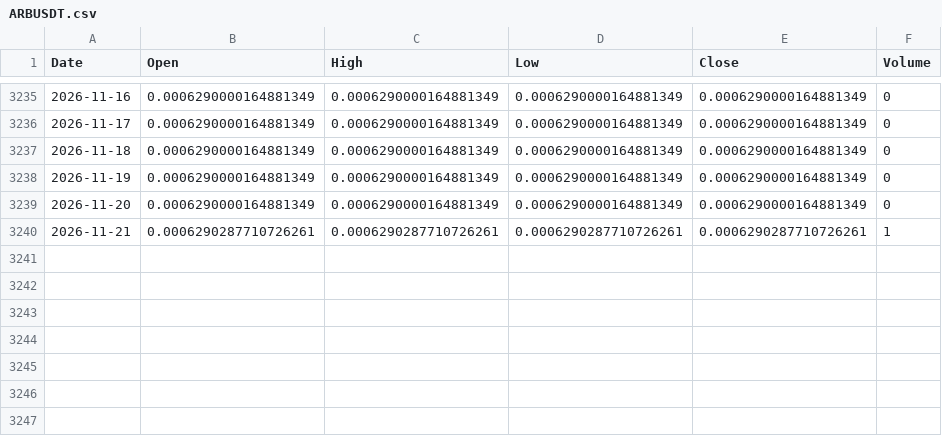
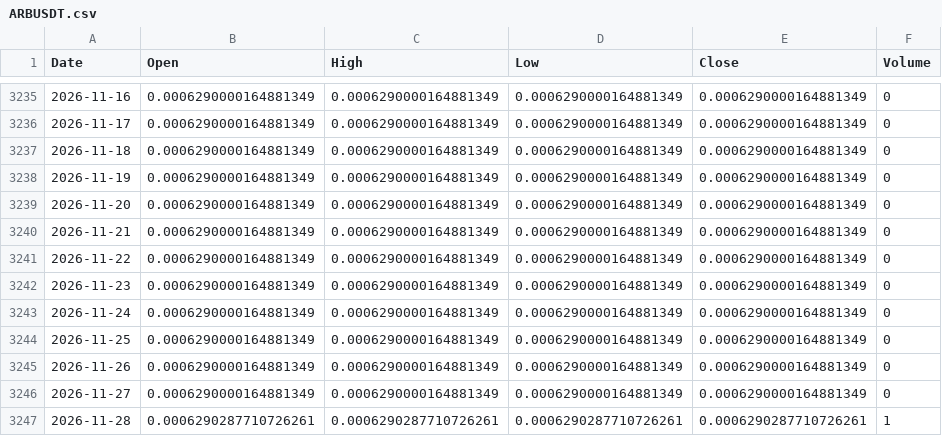
Before and after one commit to boonsamnapat-netizen/Napatb_1.1, a CSV file: data/real/crypto/ARBUSDT.csv, drawn as a sheet; only a part is shown, gaps mark what is left out.

```diff
--- a/data/real/crypto/ARBUSDT.csv
+++ b/data/real/crypto/ARBUSDT.csv
@@ -3239,2 +3239,9 @@ Date,Open,High,Low,Close,Volume
 2026-11-20,0.0006290000164881349,0.0006290000164881349,0.0006290000164881349,0.0006290000164881349,0
-2026-11-21,0.0006290287710726261,0.0006290287710726261,0.0006290287710726261,0.0006290287710726261,1
+2026-11-21,0.0006290000164881349,0.0006290000164881349,0.0006290000164881349,0.0006290000164881349,0
+2026-11-22,0.0006290000164881349,0.0006290000164881349,0.0006290000164881349,0.0006290000164881349,0
+2026-11-23,0.0006290000164881349,0.0006290000164881349,0.0006290000164881349,0.0006290000164881349,0
+2026-11-24,0.0006290000164881349,0.0006290000164881349,0.0006290000164881349,0.0006290000164881349,0
+2026-11-25,0.0006290000164881349,0.0006290000164881349,0.0006290000164881349,0.0006290000164881349,0
+2026-11-26,0.0006290000164881349,0.0006290000164881349,0.0006290000164881349,0.0006290000164881349,0
+2026-11-27,0.0006290000164881349,0.0006290000164881349,0.0006290000164881349,0.0006290000164881349,0
+2026-11-28,0.0006290287710726261,0.0006290287710726261,0.0006290287710726261,0.0006290287710726261,1
```
Also changed, not shown: data/real/crypto/ADAUSDT.csv, data/real/crypto/DOGEUSDT.csv, 15 other files.
